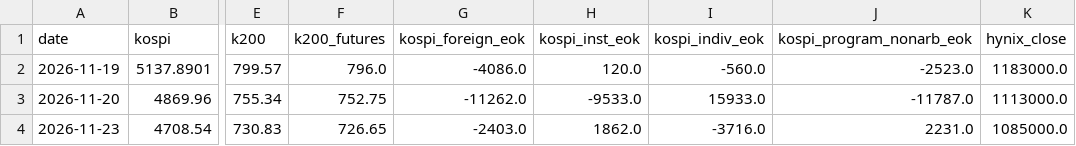
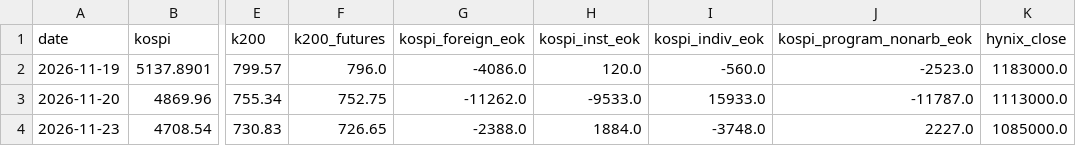
Before and after one commit to cookie9639/market-data, a CSV file: data/history/kr_close_flows.csv, drawn as a sheet; only a part is shown, gaps mark what is left out; the diff names each change by its address in the sheet, - before the commit and + after, or states it on an @@ line.

```diff
--- a/data/history/kr_close_flows.csv
+++ b/data/history/kr_close_flows.csv
-G4 (kospi_foreign_eok): -2403.0
+G4 (kospi_foreign_eok): -2388.0
-H4 (kospi_inst_eok): 1862.0
+H4 (kospi_inst_eok): 1884.0
-I4 (kospi_indiv_eok): -3716.0
+I4 (kospi_indiv_eok): -3748.0
-J4 (kospi_program_nonarb_eok): 2231.0
+J4 (kospi_program_nonarb_eok): 2227.0
```
Also changed, not shown: 1 other file.
